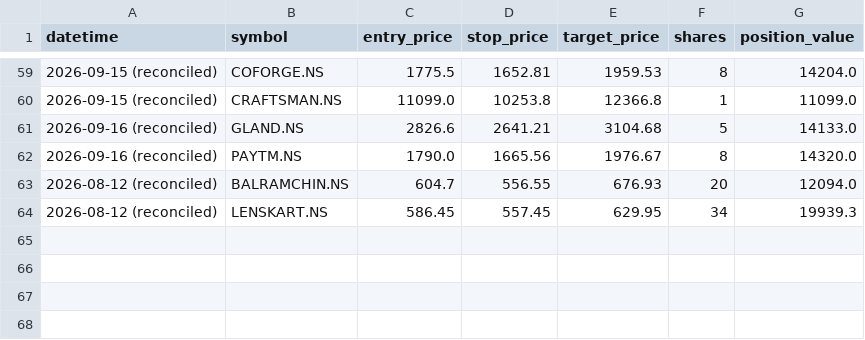
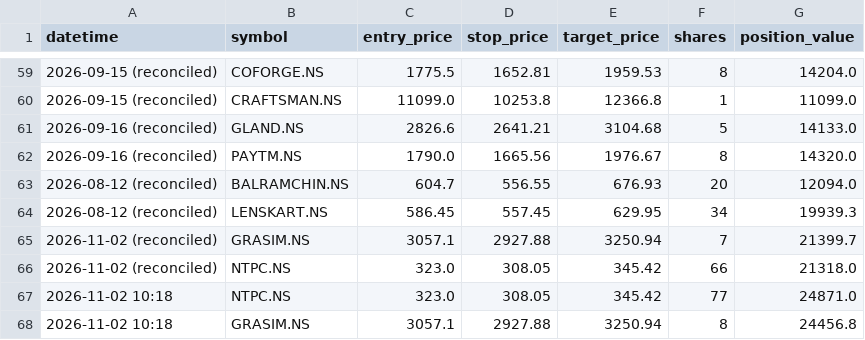
Before and after one commit to jyothsnav2012/trading-data-public, a CSV file: position_sizing_log.csv, drawn as a sheet; only a part is shown, gaps mark what is left out; the diff names each change by its address in the sheet, - before the commit and + after, or states it on an @@ line.

```diff
--- a/position_sizing_log.csv
+++ b/position_sizing_log.csv
+row 65: 2026-11-02 (reconciled) | GRASIM.NS | 3057.1 | 2927.88 | 3250.94 | 7 | 21399.7
+row 66: 2026-11-02 (reconciled) | NTPC.NS | 323.0 | 308.05 | 345.42 | 66 | 21318.0
+row 67: 2026-11-02 10:18 | NTPC.NS | 323.0 | 308.05 | 345.42 | 77 | 24871.0
+row 68: 2026-11-02 10:18 | GRASIM.NS | 3057.1 | 2927.88 | 3250.94 | 8 | 24456.8
```
Also changed, not shown: 2 other files.
